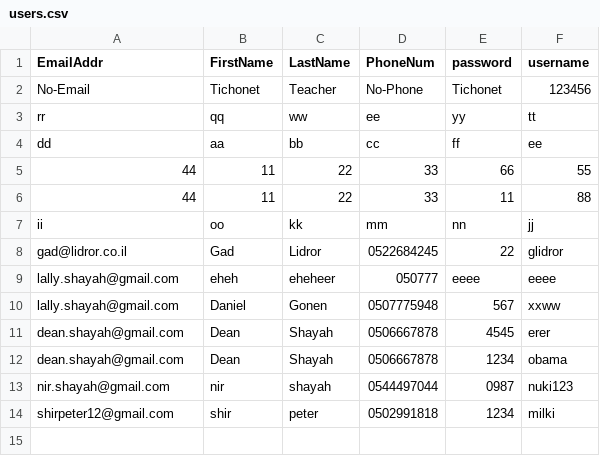
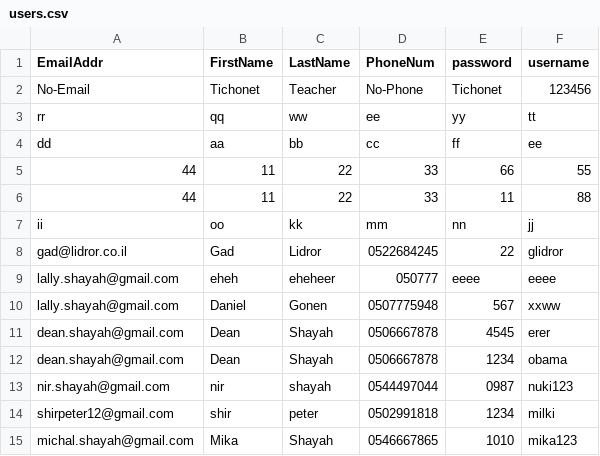
Before and after one commit to lallyshayah/LallyFinalProject1, a CSV file: LallyFinalProject1/LallyFinalProject1/static/Data/users.csv, drawn as a sheet; the diff names each change by its address in the sheet, - before the commit and + after, or states it on an @@ line.

```diff
--- a/LallyFinalProject1/LallyFinalProject1/static/Data/users.csv
+++ b/LallyFinalProject1/LallyFinalProject1/static/Data/users.csv
+row 15: michal.shayah@gmail.com | Mika | Shayah | 0546667865 | 1010 | mika123
```
Also changed, not shown: 1 other file.
